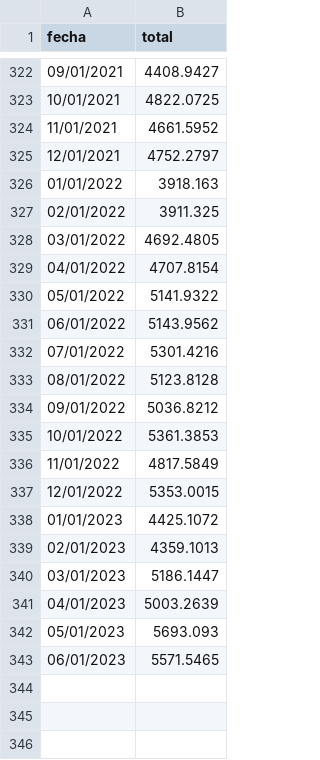
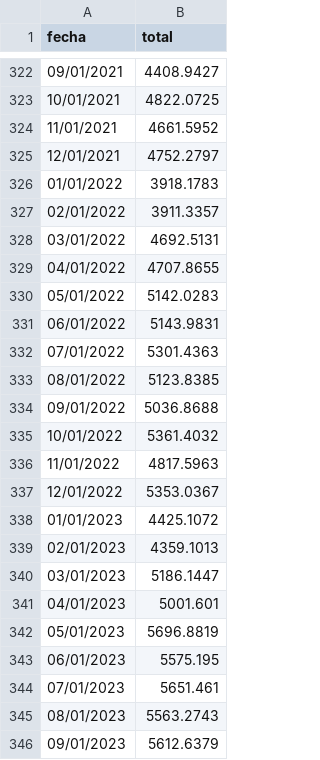
Before and after one commit to lapanquecita/remesas, a CSV file: data/remesas_mensuales.csv, drawn as a sheet; only a part is shown, gaps mark what is left out.

```diff
--- a/data/remesas_mensuales.csv
+++ b/data/remesas_mensuales.csv
@@ -325,14 +325,14 @@ fecha,total
 12/01/2021,4752.2797
-01/01/2022,3918.163
-02/01/2022,3911.325
-03/01/2022,4692.4805
-04/01/2022,4707.8154
-05/01/2022,5141.9322
-06/01/2022,5143.9562
-07/01/2022,5301.4216
-08/01/2022,5123.8128
-09/01/2022,5036.8212
-10/01/2022,5361.3853
-11/01/2022,4817.5849
-12/01/2022,5353.0015
+01/01/2022,3918.1783
+02/01/2022,3911.3357
+03/01/2022,4692.5131
+04/01/2022,4707.8655
+05/01/2022,5142.0283
+06/01/2022,5143.9831
+07/01/2022,5301.4363
+08/01/2022,5123.8385
+09/01/2022,5036.8688
+10/01/2022,5361.4032
+11/01/2022,4817.5963
+12/01/2022,5353.0367
 01/01/2023,4425.1072
@@ -340,4 +340,7 @@ fecha,total
 03/01/2023,5186.1447
-04/01/2023,5003.2639
-05/01/2023,5693.093
-06/01/2023,5571.5465
+04/01/2023,5001.601
+05/01/2023,5696.8819
+06/01/2023,5575.195
+07/01/2023,5651.461
+08/01/2023,5563.2743
+09/01/2023,5612.6379
```
Also changed, not shown: data/remesas_pais.csv, 7 other files.
